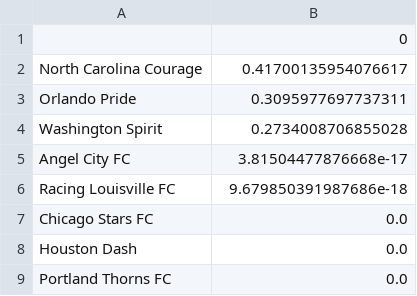
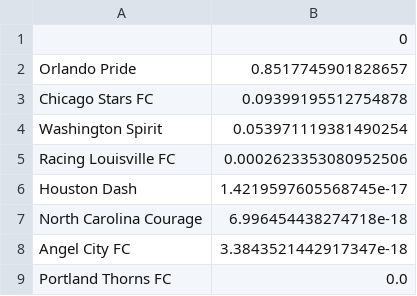
Before and after one commit to isabelpt/nwsl-gotham-relocation, a CSV file: output/synthetic_control_weights.csv, drawn as a sheet.

```diff
--- a/output/synthetic_control_weights.csv
+++ b/output/synthetic_control_weights.csv
@@ -1,9 +1,9 @@
 ,0
-North Carolina Courage,0.41700135954076617
-Orlando Pride,0.3095977697737311
-Washington Spirit,0.2734008706855028
-Angel City FC,3.81504477876668e-17
-Racing Louisville FC,9.679850391987686e-18
-Chicago Stars FC,0.0
-Houston Dash,0.0
+Orlando Pride,0.8517745901828657
+Chicago Stars FC,0.09399195512754878
+Washington Spirit,0.053971119381490254
+Racing Louisville FC,0.0002623353080952506
+Houston Dash,1.4219597605568745e-17
+North Carolina Courage,6.996454438274718e-18
+Angel City FC,3.3843521442917347e-18
 Portland Thorns FC,0.0
```
Also changed, not shown: output/gotham_2027_projection.csv, 29 other files.
